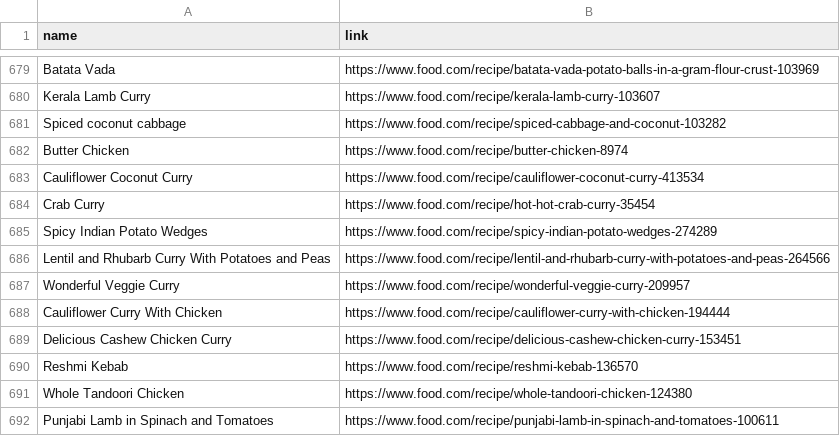
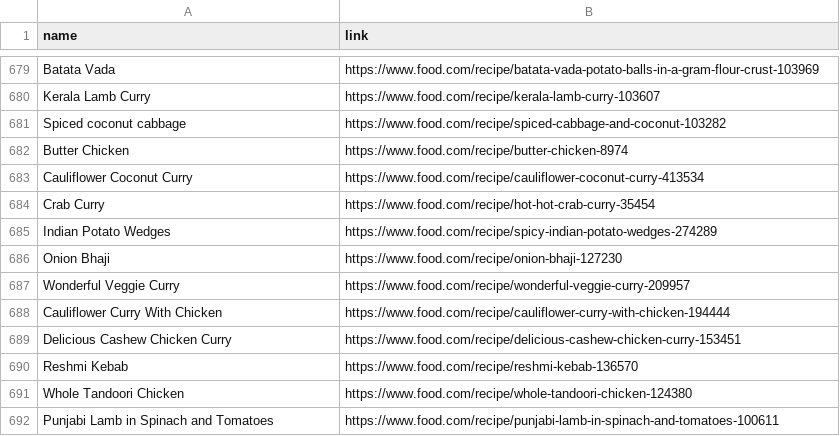
Before and after one commit to Theistic-guy/DEEP-CHEF-PROJECT, a CSV file: ADITI/recipes.csv, drawn as a sheet; only a part is shown, gaps mark what is left out.

```diff
--- a/ADITI/recipes.csv
+++ b/ADITI/recipes.csv
@@ -684,4 +684,4 @@ Cauliflower Coconut Curry,https://www.food.com/recipe/cauliflower-coconut-curry-
 Crab Curry,https://www.food.com/recipe/hot-hot-crab-curry-35454
-Spicy Indian Potato Wedges,https://www.food.com/recipe/spicy-indian-potato-wedges-274289
-Lentil and Rhubarb Curry With Potatoes and Peas,https://www.food.com/recipe/lentil-and-rhubarb-curry-with-potatoes-and-peas-264566
+Indian Potato Wedges,https://www.food.com/recipe/spicy-indian-potato-wedges-274289
+Onion Bhaji,https://www.food.com/recipe/onion-bhaji-127230
 Wonderful Veggie Curry,https://www.food.com/recipe/wonderful-veggie-curry-209957
```
Also changed, not shown: 22 other files.
